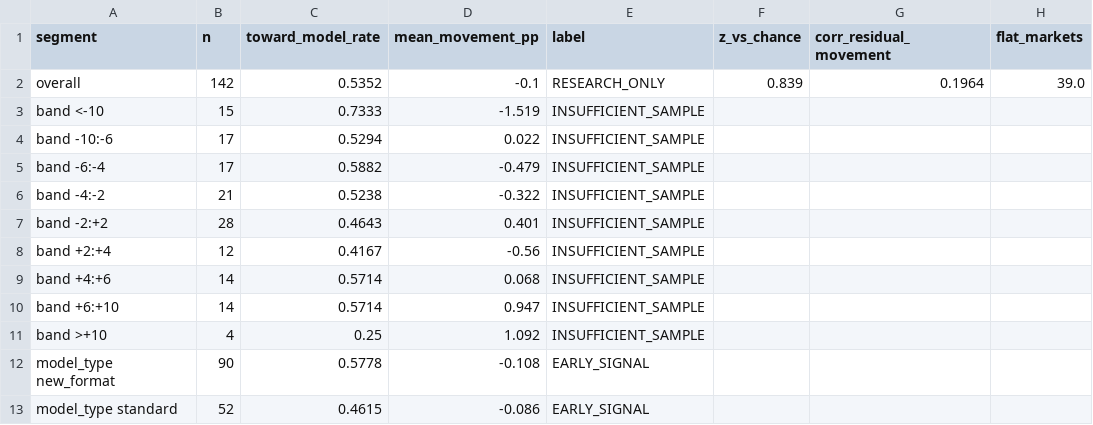
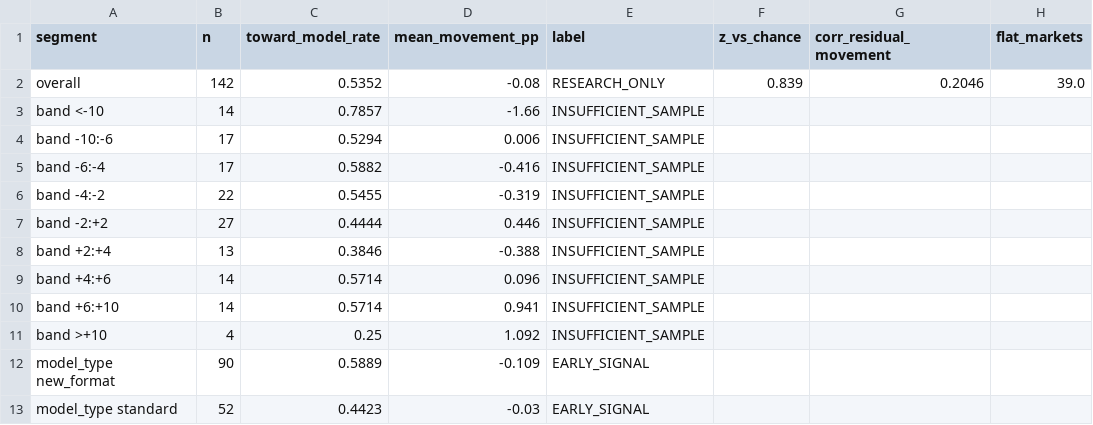
Before and after one commit to NevixAA/wowza_v11, a CSV file: output/v11_market_movement.csv, drawn as a sheet.

```diff
--- a/output/v11_market_movement.csv
+++ b/output/v11_market_movement.csv
@@ -1,13 +1,13 @@
 segment,n,toward_model_rate,mean_movement_pp,label,z_vs_chance,corr_residual_movement,flat_markets
-overall,142,0.5352,-0.1,RESEARCH_ONLY,0.839,0.1964,39.0
-band <-10,15,0.7333,-1.519,INSUFFICIENT_SAMPLE,,,
-band -10:-6,17,0.5294,0.022,INSUFFICIENT_SAMPLE,,,
-band -6:-4,17,0.5882,-0.479,INSUFFICIENT_SAMPLE,,,
-band -4:-2,21,0.5238,-0.322,INSUFFICIENT_SAMPLE,,,
-band -2:+2,28,0.4643,0.401,INSUFFICIENT_SAMPLE,,,
-band +2:+4,12,0.4167,-0.56,INSUFFICIENT_SAMPLE,,,
-band +4:+6,14,0.5714,0.068,INSUFFICIENT_SAMPLE,,,
-band +6:+10,14,0.5714,0.947,INSUFFICIENT_SAMPLE,,,
+overall,142,0.5352,-0.08,RESEARCH_ONLY,0.839,0.2046,39.0
+band <-10,14,0.7857,-1.66,INSUFFICIENT_SAMPLE,,,
+band -10:-6,17,0.5294,0.006,INSUFFICIENT_SAMPLE,,,
+band -6:-4,17,0.5882,-0.416,INSUFFICIENT_SAMPLE,,,
+band -4:-2,22,0.5455,-0.319,INSUFFICIENT_SAMPLE,,,
+band -2:+2,27,0.4444,0.446,INSUFFICIENT_SAMPLE,,,
+band +2:+4,13,0.3846,-0.388,INSUFFICIENT_SAMPLE,,,
+band +4:+6,14,0.5714,0.096,INSUFFICIENT_SAMPLE,,,
+band +6:+10,14,0.5714,0.941,INSUFFICIENT_SAMPLE,,,
 band >+10,4,0.25,1.092,INSUFFICIENT_SAMPLE,,,
-model_type new_format,90,0.5778,-0.108,EARLY_SIGNAL,,,
-model_type standard,52,0.4615,-0.086,EARLY_SIGNAL,,,
+model_type new_format,90,0.5889,-0.109,EARLY_SIGNAL,,,
+model_type standard,52,0.4423,-0.03,EARLY_SIGNAL,,,
```
Also changed, not shown: output/v11_graded.csv, output/v11_shadow_log.csv, 1 other file.
